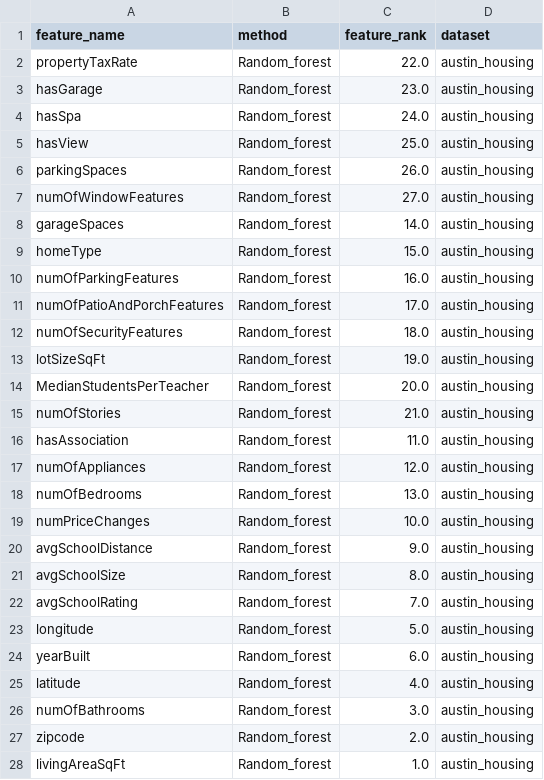
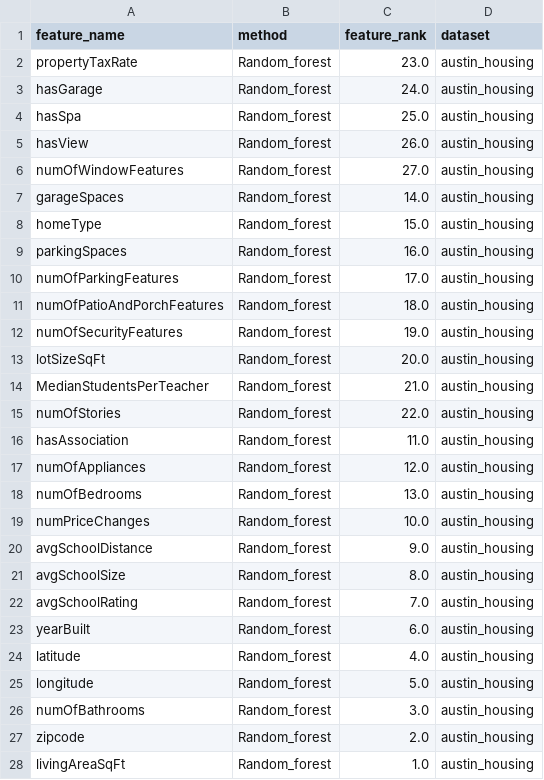
Before and after one commit to jorgedelpozolerida/KDS_Statistics_GroupProject, a CSV file: data/RANDOM_FOREST/featureranks_processed_austin_housing_randomforest.csv, drawn as a sheet.

```diff
--- a/data/RANDOM_FOREST/featureranks_processed_austin_housing_randomforest.csv
+++ b/data/RANDOM_FOREST/featureranks_processed_austin_housing_randomforest.csv
@@ -1,7 +1,6 @@
 feature_name;method;feature_rank;dataset
-propertyTaxRate;Random_forest;22.0;austin_housing
-hasGarage;Random_forest;23.0;austin_housing
-hasSpa;Random_forest;24.0;austin_housing
-hasView;Random_forest;25.0;austin_housing
-parkingSpaces;Random_forest;26.0;austin_housing
+propertyTaxRate;Random_forest;23.0;austin_housing
+hasGarage;Random_forest;24.0;austin_housing
+hasSpa;Random_forest;25.0;austin_housing
+hasView;Random_forest;26.0;austin_housing
 numOfWindowFeatures;Random_forest;27.0;austin_housing
@@ -9,8 +8,9 @@ garageSpaces;Random_forest;14.0;austin_housing
 homeType;Random_forest;15.0;austin_housing
-numOfParkingFeatures;Random_forest;16.0;austin_housing
-numOfPatioAndPorchFeatures;Random_forest;17.0;austin_housing
-numOfSecurityFeatures;Random_forest;18.0;austin_housing
-lotSizeSqFt;Random_forest;19.0;austin_housing
-MedianStudentsPerTeacher;Random_forest;20.0;austin_housing
-numOfStories;Random_forest;21.0;austin_housing
+parkingSpaces;Random_forest;16.0;austin_housing
+numOfParkingFeatures;Random_forest;17.0;austin_housing
+numOfPatioAndPorchFeatures;Random_forest;18.0;austin_housing
+numOfSecurityFeatures;Random_forest;19.0;austin_housing
+lotSizeSqFt;Random_forest;20.0;austin_housing
+MedianStudentsPerTeacher;Random_forest;21.0;austin_housing
+numOfStories;Random_forest;22.0;austin_housing
 hasAssociation;Random_forest;11.0;austin_housing
@@ -22,5 +22,5 @@ avgSchoolSize;Random_forest;8.0;austin_housing
 avgSchoolRating;Random_forest;7.0;austin_housing
-longitude;Random_forest;5.0;austin_housing
 yearBuilt;Random_forest;6.0;austin_housing
 latitude;Random_forest;4.0;austin_housing
+longitude;Random_forest;5.0;austin_housing
 numOfBathrooms;Random_forest;3.0;austin_housing
```
Also changed, not shown: data/RANDOM_FOREST/featureranks_New_cars_preprocessed_randomforest.csv, data/RANDOM_FOREST/featureranks_preprocessed_data_USAhouseprices2014_randomforest.csv, 27 other files.
